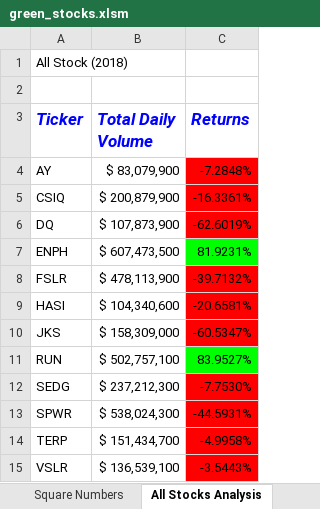
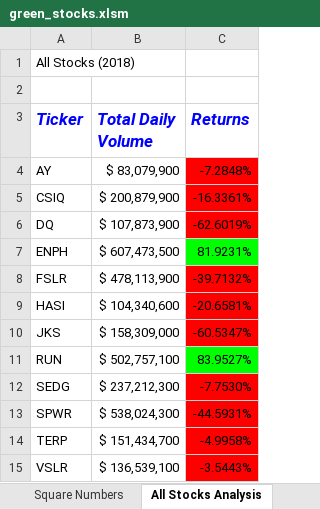
Before and after one commit to neerajain9/RDS-BootCamp, an Excel workbook: Prework - Class Prep/VBA-stock-analysis/green_stocks.xlsm, sheet All Stocks Analysis, drawn as a sheet; values as stored, in another font and other column widths than the file's, no borders; charts and pictures not drawn; the diff names each change by its address in the sheet, - before the commit and + after, or states it on an @@ line.

```diff
--- a/Prework - Class Prep/VBA-stock-analysis/green_stocks.xlsm (sheet All Stocks Analysis)
+++ b/Prework - Class Prep/VBA-stock-analysis/green_stocks.xlsm (sheet All Stocks Analysis)
-A1 (Ticker): All Stock (2018)
+A1 (Ticker): All Stocks (2018)
```
Also changed, not shown: charts or pictures.
